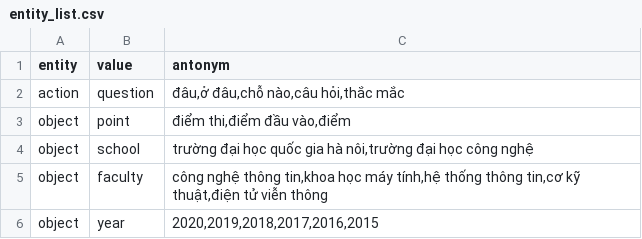
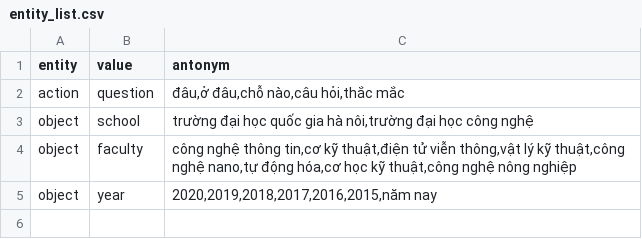
Before and after one commit to trieuhoangan/UET_chatbot, a CSV file: code/data/create_training_data/entity_list.csv, drawn as a sheet.

```diff
--- a/code/data/create_training_data/entity_list.csv
+++ b/code/data/create_training_data/entity_list.csv
@@ -2,5 +2,4 @@ entity,value,antonym
 action,question,"đâu,ở đâu,chỗ nào,câu hỏi,thắc mắc"
-object,point,"điểm thi,điểm đầu vào,điểm"
 object,school,"trường đại học quốc gia hà nôi,trường đại học công nghệ"
-object,faculty,"công nghệ thông tin,khoa học máy tính,hệ thống thông tin,cơ kỹ thuật,điện tử viễn thông"
-object,year,"2020,2019,2018,2017,2016,2015"
+object,faculty,"công nghệ thông tin,cơ kỹ thuật,điện tử viễn thông,vật lý kỹ thuật,công nghệ nano,tự động hóa,cơ học kỹ thuật,công nghệ nông nghiệp"
+object,year,"2020,2019,2018,2017,2016,2015,năm nay"
```
Also changed, not shown: code/data/create_training_data/ask_intent_data.csv, 18 other files.
